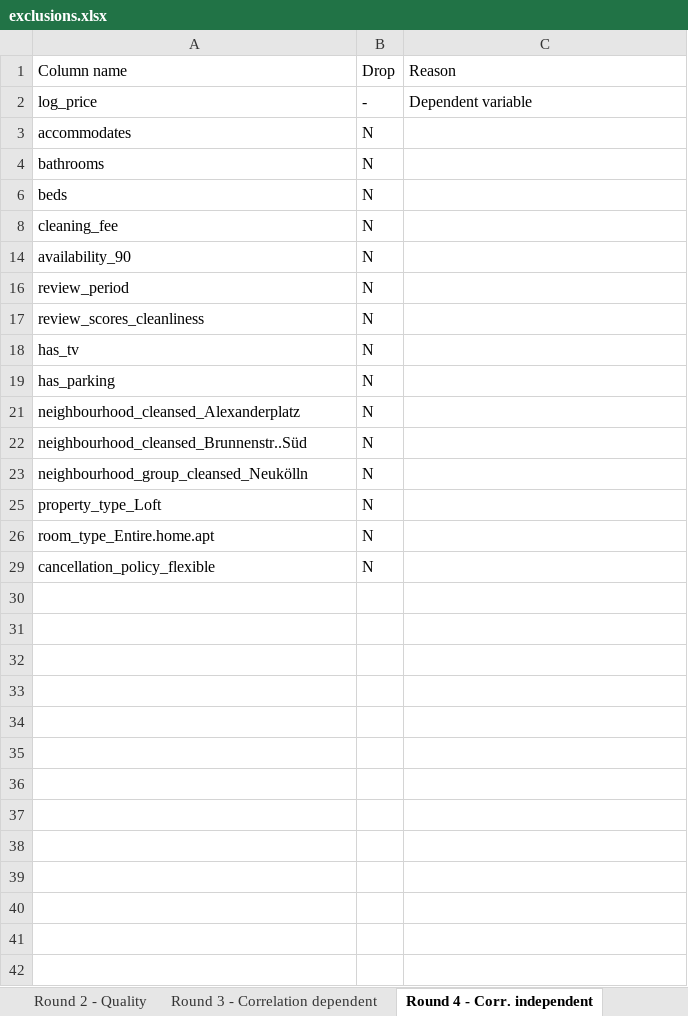
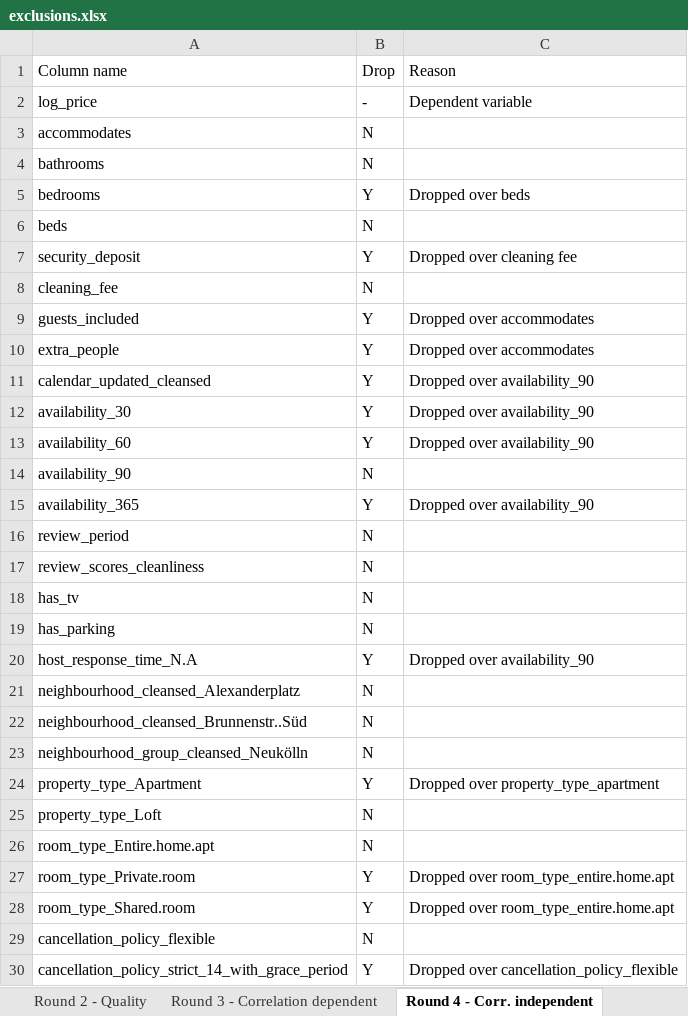
Before and after one commit to TeewanX/listing_model_AIRBNB, an Excel workbook: miscellaneous/exclusions.xlsx, sheet Round 4 - Corr. independent, drawn as a sheet; values as stored, in another font and other column widths than the file's, no borders; the diff names each change by its address in the sheet, - before the commit and + after, or states it on an @@ line.

```diff
--- a/miscellaneous/exclusions.xlsx (sheet Round 4 - Corr. independent)
+++ b/miscellaneous/exclusions.xlsx (sheet Round 4 - Corr. independent)
@@ row 5 unhidden: bedrooms | Y | Dropped over beds @@
@@ row 7 unhidden: security_deposit | Y | Dropped over cleaning fee @@
@@ row 9 unhidden: guests_included | Y | Dropped over accommodates @@
@@ row 10 unhidden: extra_people | Y | Dropped over accommodates @@
@@ row 11 unhidden: calendar_updated_cleansed | Y | Dropped over availability_90 @@
@@ row 12 unhidden: availability_30 | Y | Dropped over availability_90 @@
@@ row 13 unhidden: availability_60 | Y | Dropped over availability_90 @@
@@ row 15 unhidden: availability_365 | Y | Dropped over availability_90 @@
@@ row 20 unhidden: host_response_time_N.A | Y | Dropped over availability_90 @@
@@ row 24 unhidden: property_type_Apartment | Y | Dropped over property_type_apartment @@
@@ row 27 unhidden: room_type_Private.room | Y | Dropped over room_type_entire.home.apt @@
@@ row 28 unhidden: room_type_Shared.room | Y | Dropped over room_type_entire.home.apt @@
@@ row 30 unhidden: cancellation_policy_strict_14_with_grace_period | Y | Dropped over cancellation_policy_flexible @@
```
Also changed, not shown: sheet Round 1 - Support fields, output/correlations/correlation_matrix_short_list.xlsx, 5 other files.
